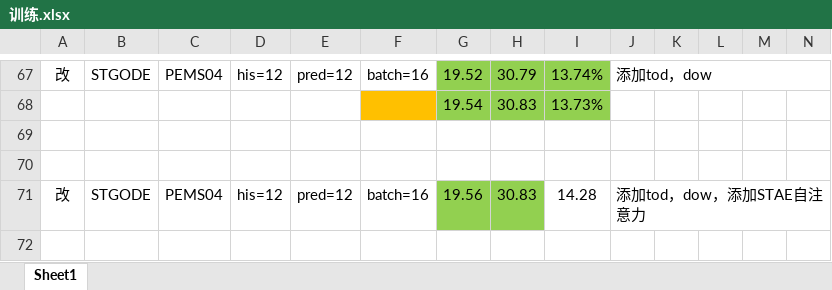
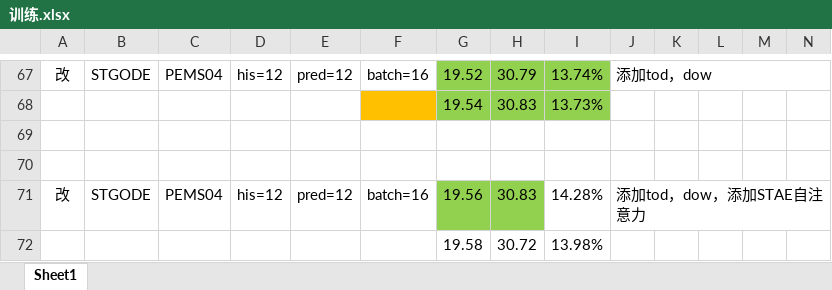
Before and after one commit to turmony/ModelInfo, an Excel workbook: 训练.xlsx, sheet Sheet1, drawn as a sheet; only a part is shown, gaps mark what is left out; values as stored, in another font and other column widths than the file's, no borders; rows hold the shown columns only; the diff names each change by its address in the sheet, - before the commit and + after, or states it on an @@ line.

Commit message:
add

```diff
--- a/训练.xlsx (sheet Sheet1)
+++ b/训练.xlsx (sheet Sheet1)
-I71: 14.28
+I71: 14.28%
+row 72:  |  |  |  |  |  | 19.58 | 30.72 | 13.98%
```
